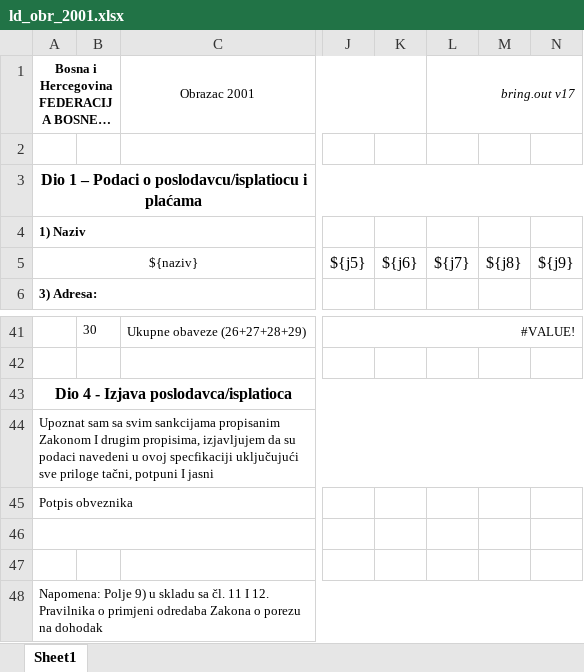
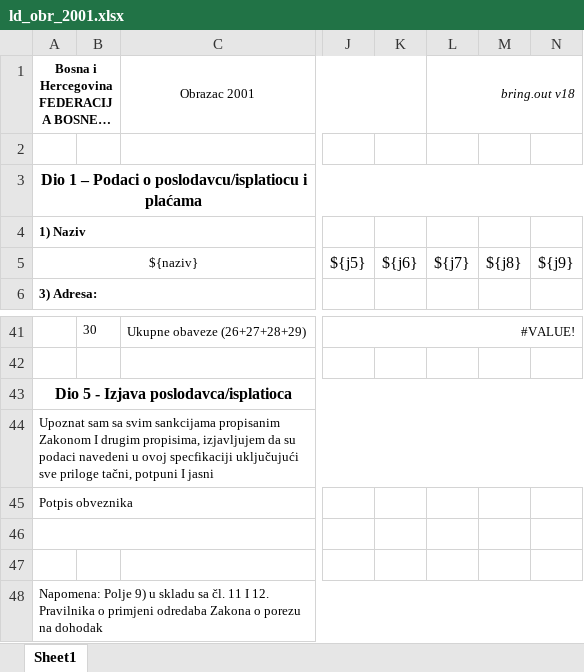
Before and after one commit to hernad/F18_template, an Excel workbook: ld_obr_2001.xlsx, sheet Sheet1, drawn as a sheet; only a part is shown, gaps mark what is left out; long unchanged cells end in …; values as stored, in another font and other column widths than the file's, no borders; charts and pictures not drawn; the diff names each change by its address in the sheet, - before the commit and + after, or states it on an @@ line.

```diff
--- a/ld_obr_2001.xlsx (sheet Sheet1)
+++ b/ld_obr_2001.xlsx (sheet Sheet1)
-L1: bring.out v17
+L1: bring.out v18
-A43: Dio 4 - Izjava poslodavca/isplatioca
+A43: Dio 5 - Izjava poslodavca/isplatioca
```
Also changed, not shown: charts or pictures, 1 other file.
